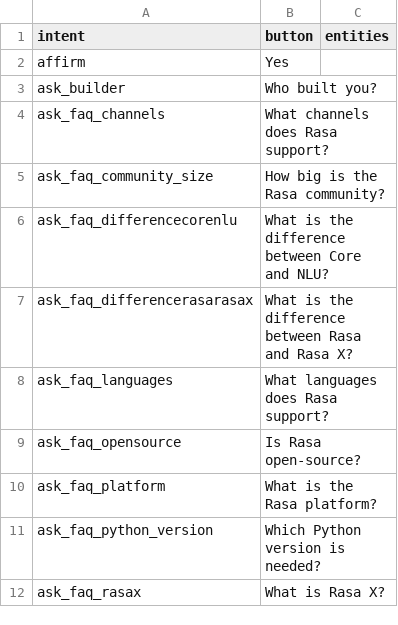
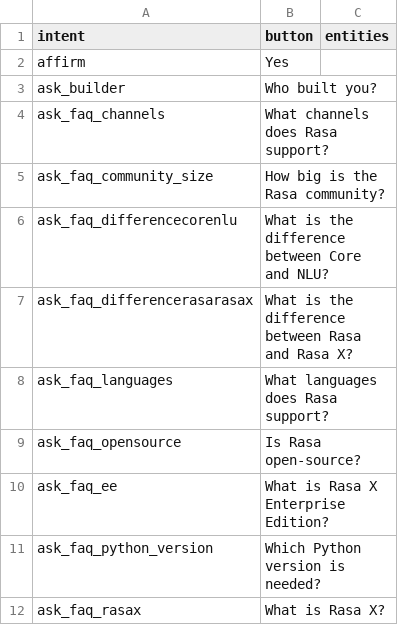
Before and after one commit to RasaHQ/rasa-demo, a CSV file: data/intent_description_mapping.csv, drawn as a sheet; only a part is shown; removed rows and columns are numbered as before the commit, all else as after; the diff names each change by its address in the sheet, - before the commit and + after, or states it on an @@ line.

Commit message:
rasa platform -> rasa x ee

```diff
--- a/data/intent_description_mapping.csv
+++ b/data/intent_description_mapping.csv
-row 10: ask_faq_platform | What is the Rasa platform?
+row 10: ask_faq_ee | What is Rasa X Enterprise Edition?
```
Also changed, not shown: 5 other files.
